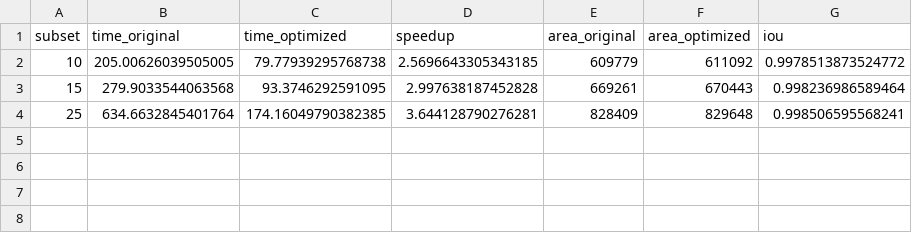
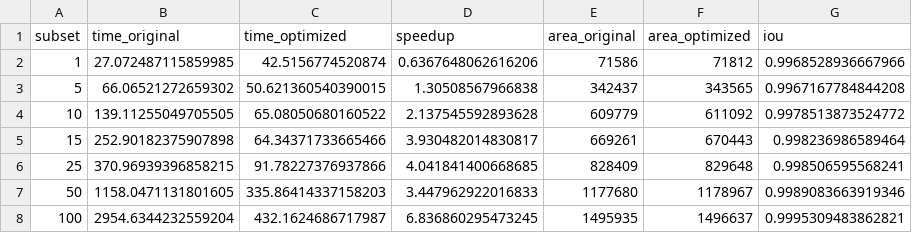
Before and after one commit to cgodoyle/losneomrade, a CSV file: output/comparison_landslide_retrogression_original_v_optimized/summary_metrics.csv, drawn as a sheet.

Commit message:
Run detailed performance comparisons and improve documentation with illustrations

```diff
--- a/output/comparison_landslide_retrogression_original_v_optimized/summary_metrics.csv
+++ b/output/comparison_landslide_retrogression_original_v_optimized/summary_metrics.csv
@@ -1,4 +1,8 @@
 subset,time_original,time_optimized,speedup,area_original,area_optimized,iou
-10,205.00626039505005,79.77939295768738,2.5696643305343185,609779,611092,0.9978513873524772
-15,279.9033544063568,93.3746292591095,2.997638187452828,669261,670443,0.998236986589464
-25,634.6632845401764,174.16049790382385,3.644128790276281,828409,829648,0.998506595568241
+1,27.072487115859985,42.5156774520874,0.6367648062616206,71586,71812,0.9968528936667966
+5,66.06521272659302,50.621360540390015,1.30508567966838,342437,343565,0.9967167784844208
+10,139.11255049705505,65.08050680160522,2.137545592893628,609779,611092,0.9978513873524772
+15,252.90182375907898,64.34371733665466,3.930482014830817,669261,670443,0.998236986589464
+25,370.96939396858215,91.78227376937866,4.041841400668685,828409,829648,0.998506595568241
+50,1158.0471131801605,335.86414337158203,3.447962922016833,1177680,1178967,0.9989083663919346
+100,2954.6344232559204,432.1624686717987,6.836860295473245,1495935,1496637,0.9995309483862821
```
Also changed, not shown: output/comparison_serial_optimized_vs_parallel_adaptive_speed/summary_metrics.csv, 55 other files.
